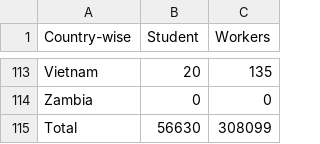
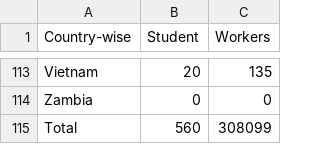
Before and after one commit to Pradiksha11/csvfile, a CSV file: RS_Session_252_AU_569.csv, drawn as a sheet; only a part is shown, gaps mark what is left out.

Commit message:
Update RS_Session_252_AU_569.csv

```diff
--- a/RS_Session_252_AU_569.csv
+++ b/RS_Session_252_AU_569.csv
@@ -114,2 +114,2 @@ Vietnam,20,135
 Zambia,0,0
-Total,56630,308099
+Total,560,308099
```
